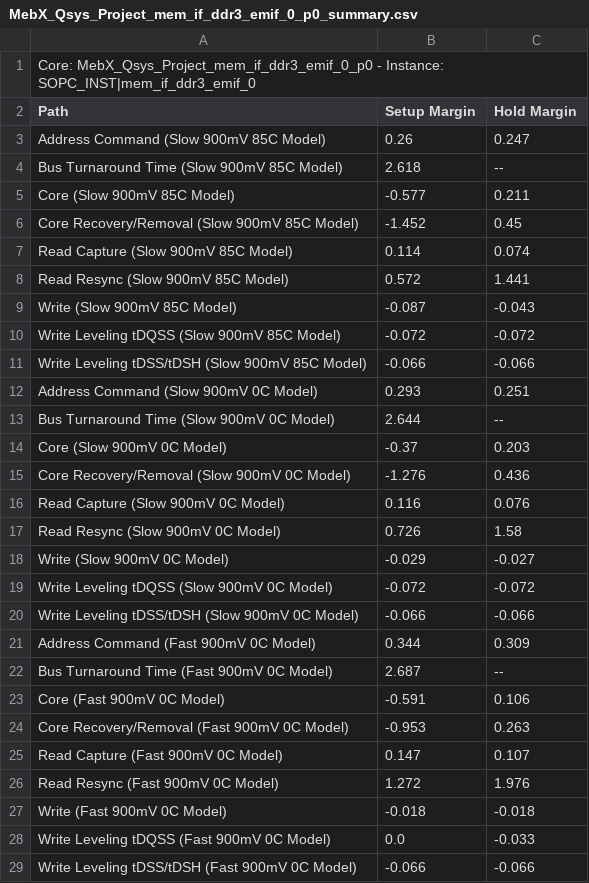
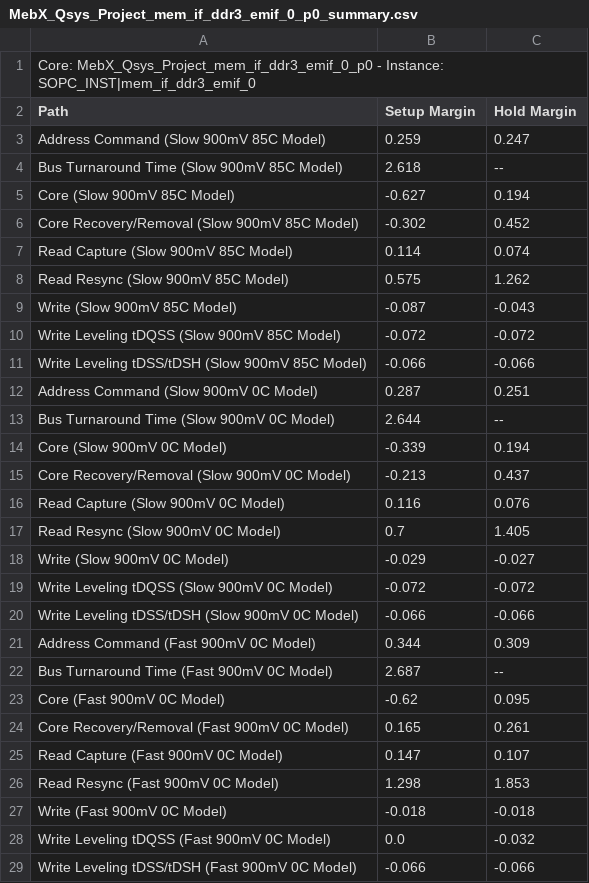
Before and after one commit to NSEE/SimuCam_Development_TR4_Board, a CSV file: G3U_HW_V02_2GB/Quartus_Project/MebX_Qsys_Project_mem_if_ddr3_emif_0_p0_summary.csv, drawn as a sheet.

```diff
--- a/G3U_HW_V02_2GB/Quartus_Project/MebX_Qsys_Project_mem_if_ddr3_emif_0_p0_summary.csv
+++ b/G3U_HW_V02_2GB/Quartus_Project/MebX_Qsys_Project_mem_if_ddr3_emif_0_p0_summary.csv
@@ -2,8 +2,8 @@ Core: MebX_Qsys_Project_mem_if_ddr3_emif_0_p0 - Instance: SOPC_INST|mem_if_ddr3_
 Path, Setup Margin, Hold Margin
-"Address Command (Slow 900mV 85C Model)",0.26,0.247
+"Address Command (Slow 900mV 85C Model)",0.259,0.247
 "Bus Turnaround Time (Slow 900mV 85C Model)",2.618,--
-"Core (Slow 900mV 85C Model)",-0.577,0.211
-"Core Recovery/Removal (Slow 900mV 85C Model)",-1.452,0.45
+"Core (Slow 900mV 85C Model)",-0.627,0.194
+"Core Recovery/Removal (Slow 900mV 85C Model)",-0.302,0.452
 "Read Capture (Slow 900mV 85C Model)",0.114,0.074
-"Read Resync (Slow 900mV 85C Model)",0.572,1.441
+"Read Resync (Slow 900mV 85C Model)",0.575,1.262
 "Write (Slow 900mV 85C Model)",-0.087,-0.043
@@ -11,8 +11,8 @@ Path, Setup Margin, Hold Margin
 "Write Leveling tDSS/tDSH (Slow 900mV 85C Model)",-0.066,-0.066
-"Address Command (Slow 900mV 0C Model)",0.293,0.251
+"Address Command (Slow 900mV 0C Model)",0.287,0.251
 "Bus Turnaround Time (Slow 900mV 0C Model)",2.644,--
-"Core (Slow 900mV 0C Model)",-0.37,0.203
-"Core Recovery/Removal (Slow 900mV 0C Model)",-1.276,0.436
+"Core (Slow 900mV 0C Model)",-0.339,0.194
+"Core Recovery/Removal (Slow 900mV 0C Model)",-0.213,0.437
 "Read Capture (Slow 900mV 0C Model)",0.116,0.076
-"Read Resync (Slow 900mV 0C Model)",0.726,1.58
+"Read Resync (Slow 900mV 0C Model)",0.7,1.405
 "Write (Slow 900mV 0C Model)",-0.029,-0.027
@@ -22,8 +22,8 @@ Path, Setup Margin, Hold Margin
 "Bus Turnaround Time (Fast 900mV 0C Model)",2.687,--
-"Core (Fast 900mV 0C Model)",-0.591,0.106
-"Core Recovery/Removal (Fast 900mV 0C Model)",-0.953,0.263
+"Core (Fast 900mV 0C Model)",-0.62,0.095
+"Core Recovery/Removal (Fast 900mV 0C Model)",0.165,0.261
 "Read Capture (Fast 900mV 0C Model)",0.147,0.107
-"Read Resync (Fast 900mV 0C Model)",1.272,1.976
+"Read Resync (Fast 900mV 0C Model)",1.298,1.853
 "Write (Fast 900mV 0C Model)",-0.018,-0.018
-"Write Leveling tDQSS (Fast 900mV 0C Model)",0.0,-0.033
+"Write Leveling tDQSS (Fast 900mV 0C Model)",0.0,-0.032
 "Write Leveling tDSS/tDSH (Fast 900mV 0C Model)",-0.066,-0.066
```
Also changed, not shown: 23 other files.
